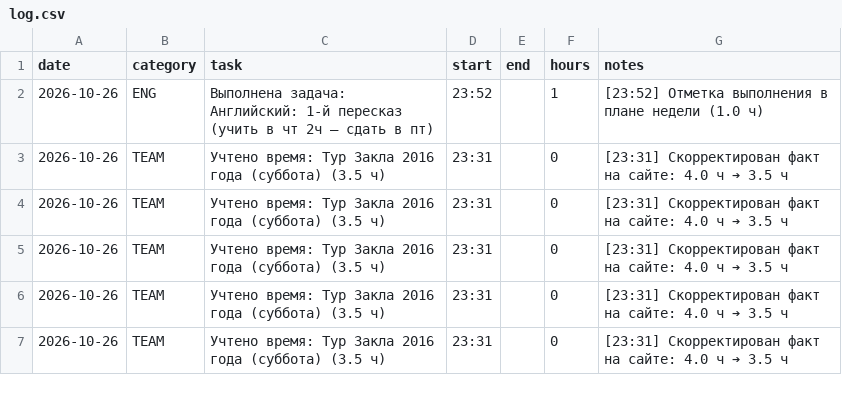
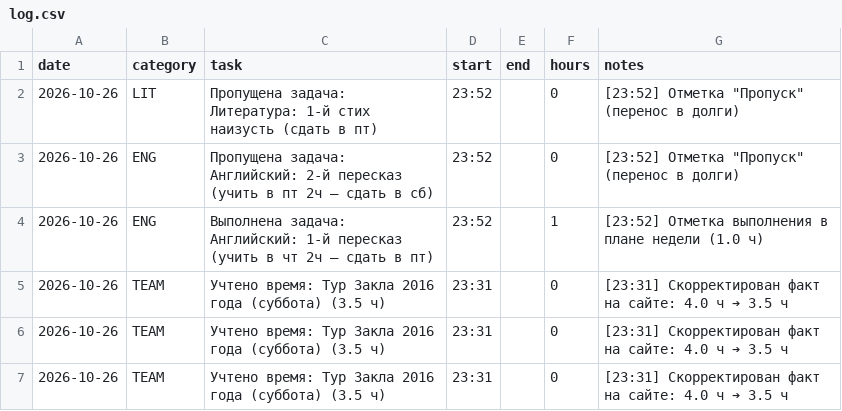
Before and after one commit to ponponin/dashboard, a CSV file: data/log.csv, drawn as a sheet; only a part is shown; the shorter side is filled out with more unchanged rows; the diff names each change by its address in the sheet, - before the commit and + after, or states it on an @@ line.

Commit message:
Auto-commit changes from dashboard (00:34:39): data/log.csv

```diff
--- a/data/log.csv
+++ b/data/log.csv
+row 2: 2026-10-26 | LIT | Пропущена задача: Литература: 1-й стих наизусть (сдать в пт) | 23:52 |  | 0 | [23:52] Отметка "Пропуск" (перенос в долги)
+row 3: 2026-10-26 | ENG | Пропущена задача: Английский: 2-й пересказ (учить в пт 2ч — сдать в сб) | 23:52 |  | 0 | [23:52] Отметка "Пропуск" (перенос в долги)
```
